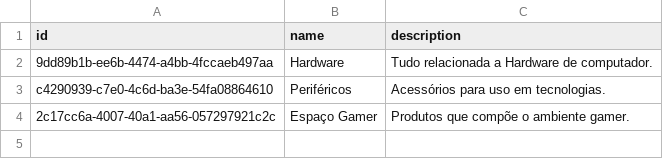
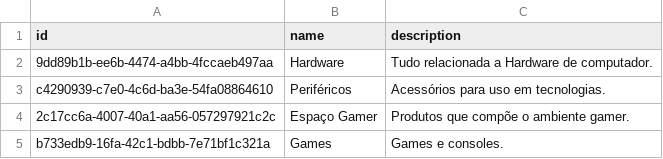
Before and after one commit to giovanatrevizanbarbosa/efisp-ecommerce, a CSV file: resources/database/departments.csv, drawn as a sheet.

```diff
--- a/resources/database/departments.csv
+++ b/resources/database/departments.csv
@@ -4 +4,2 @@
 "2c17cc6a-4007-40a1-aa56-057297921c2c","Espaço Gamer","Produtos que compõe o ambiente gamer."
+"b733edb9-16fa-42c1-bdbb-7e71bf1c321a","Games","Games e consoles."
```
Also changed, not shown: resources/database/brands.csv, 1 other file.
